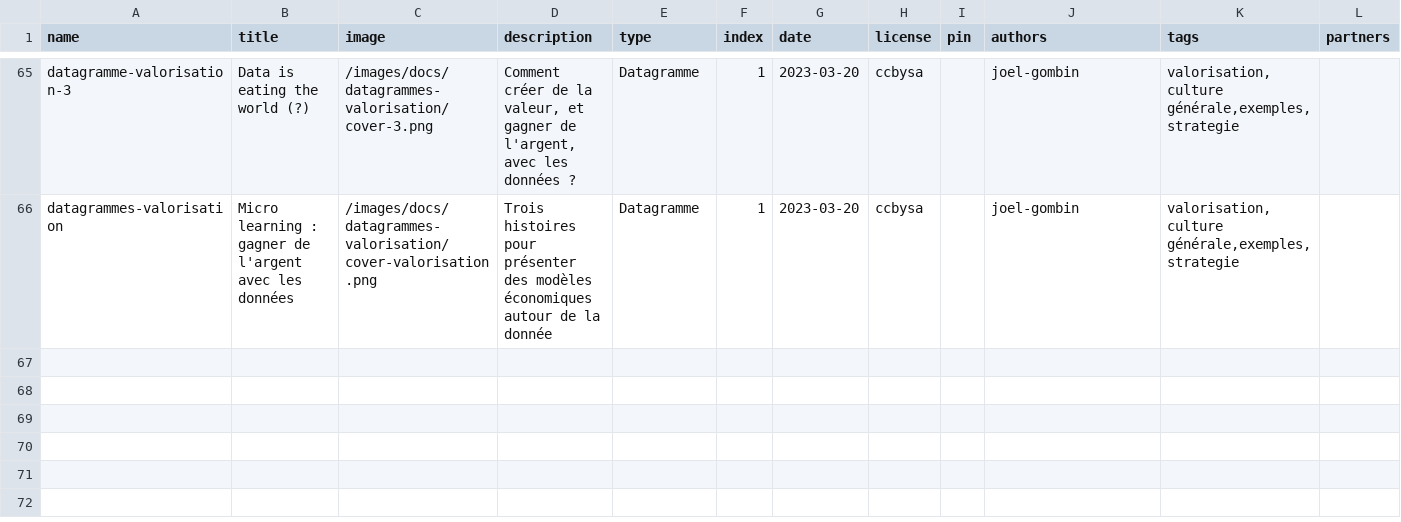
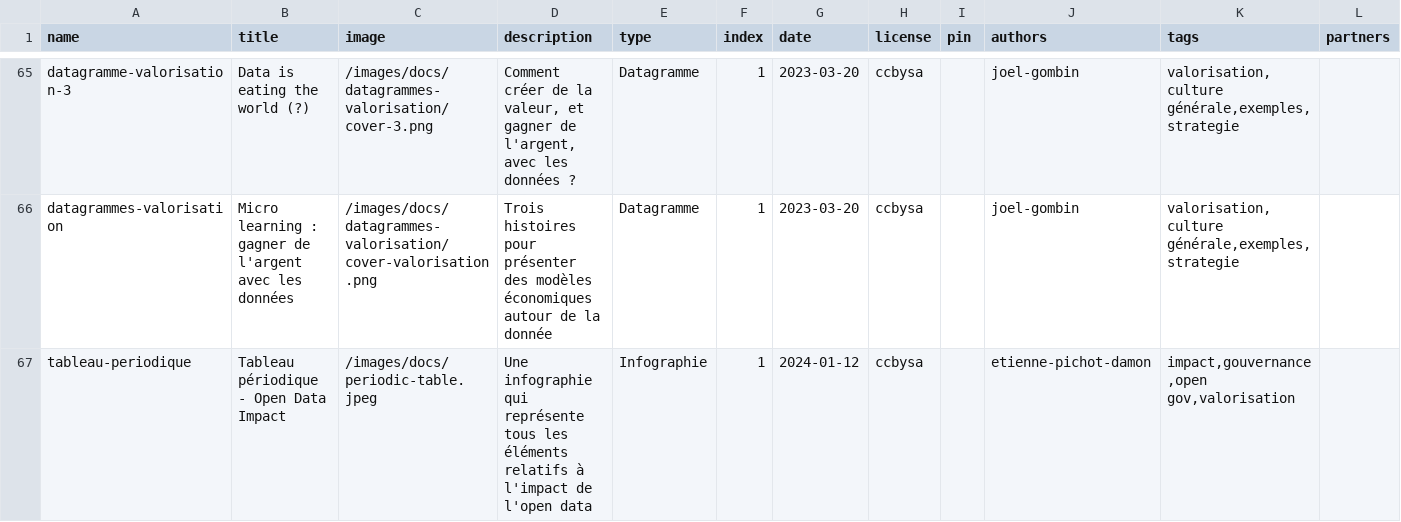
Before and after one commit to datactivist/opendatactivist, a CSV file: public/sitedata/docs_catalog.csv, drawn as a sheet; only a part is shown, gaps mark what is left out.

Commit message:
Add files via upload

```diff
--- a/public/sitedata/docs_catalog.csv
+++ b/public/sitedata/docs_catalog.csv
@@ -66 +66,2 @@ datagramme-valorisation-3,Data is eating the world (?),/images/docs/datagrammes-
 datagrammes-valorisation,Micro learning : gagner de l'argent avec les données,/images/docs/datagrammes-valorisation/cover-valorisation.png,Trois histoires pour présenter des modèles économiques autour de la donnée,Datagramme,1,2023-03-20,ccbysa,,joel-gombin,"valorisation,culture générale,exemples,strategie",
+tableau-periodique,Tableau périodique - Open Data Impact,/images/docs/periodic-table.jpeg,Une infographie qui représente tous les éléments relatifs à l'impact de l'open data,Infographie,1,2024-01-12,ccbysa,,etienne-pichot-damon,"impact,gouvernance,open gov,valorisation",
```
